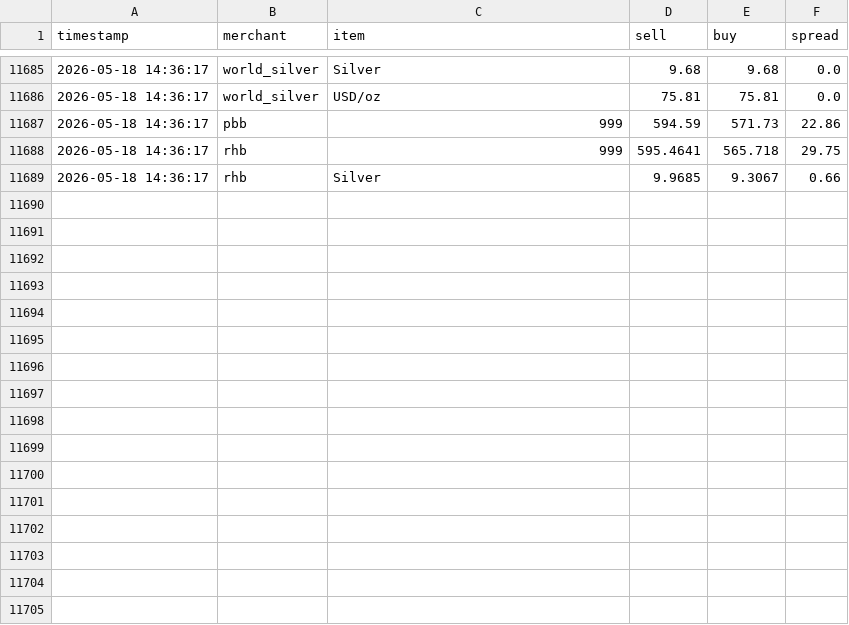
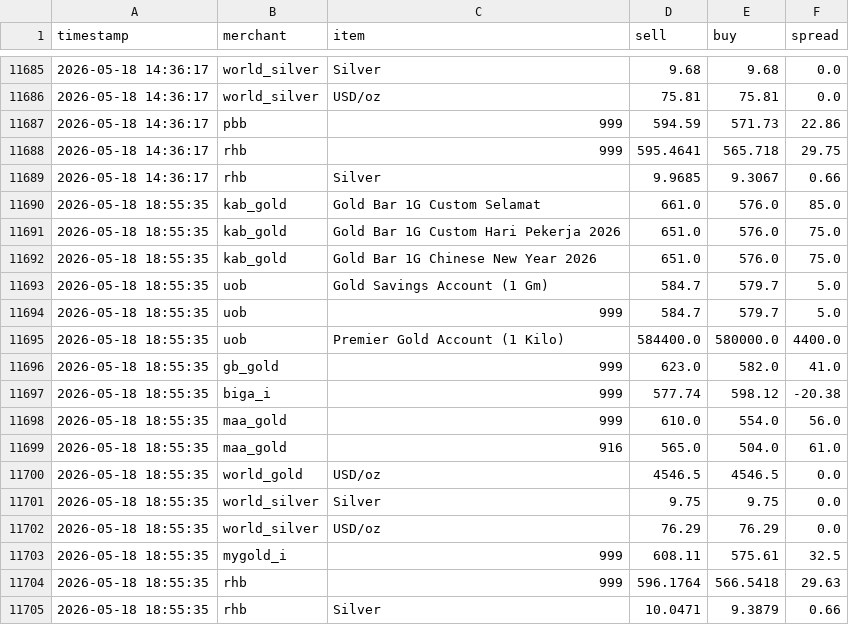
Before and after one commit to HKindaichi/pg-gold-price-api, a CSV file: output/history.csv, drawn as a sheet; only a part is shown, gaps mark what is left out.

```diff
--- a/output/history.csv
+++ b/output/history.csv
@@ -11689 +11689,17 @@ timestamp,merchant,item,sell,buy,spread
 2026-05-18 14:36:17,rhb,Silver,9.9685,9.3067,0.66
+2026-05-18 18:55:35,kab_gold,Gold Bar 1G Custom Selamat,661.0,576.0,85.0
+2026-05-18 18:55:35,kab_gold,Gold Bar 1G Custom Hari Pekerja 2026,651.0,576.0,75.0
+2026-05-18 18:55:35,kab_gold,Gold Bar 1G Chinese New Year 2026,651.0,576.0,75.0
+2026-05-18 18:55:35,uob,Gold Savings Account (1 Gm),584.7,579.7,5.0
+2026-05-18 18:55:35,uob,999,584.7,579.7,5.0
+2026-05-18 18:55:35,uob,Premier Gold Account (1 Kilo),584400.0,580000.0,4400.0
+2026-05-18 18:55:35,gb_gold,999,623.0,582.0,41.0
+2026-05-18 18:55:35,biga_i,999,577.74,598.12,-20.38
+2026-05-18 18:55:35,maa_gold,999,610.0,554.0,56.0
+2026-05-18 18:55:35,maa_gold,916,565.0,504.0,61.0
+2026-05-18 18:55:35,world_gold,USD/oz,4546.5,4546.5,0.0
+2026-05-18 18:55:35,world_silver,Silver,9.75,9.75,0.0
+2026-05-18 18:55:35,world_silver,USD/oz,76.29,76.29,0.0
+2026-05-18 18:55:35,mygold_i,999,608.11,575.61,32.5
+2026-05-18 18:55:35,rhb,999,596.1764,566.5418,29.63
+2026-05-18 18:55:35,rhb,Silver,10.0471,9.3879,0.66
```
Also changed, not shown: 1 other file.
